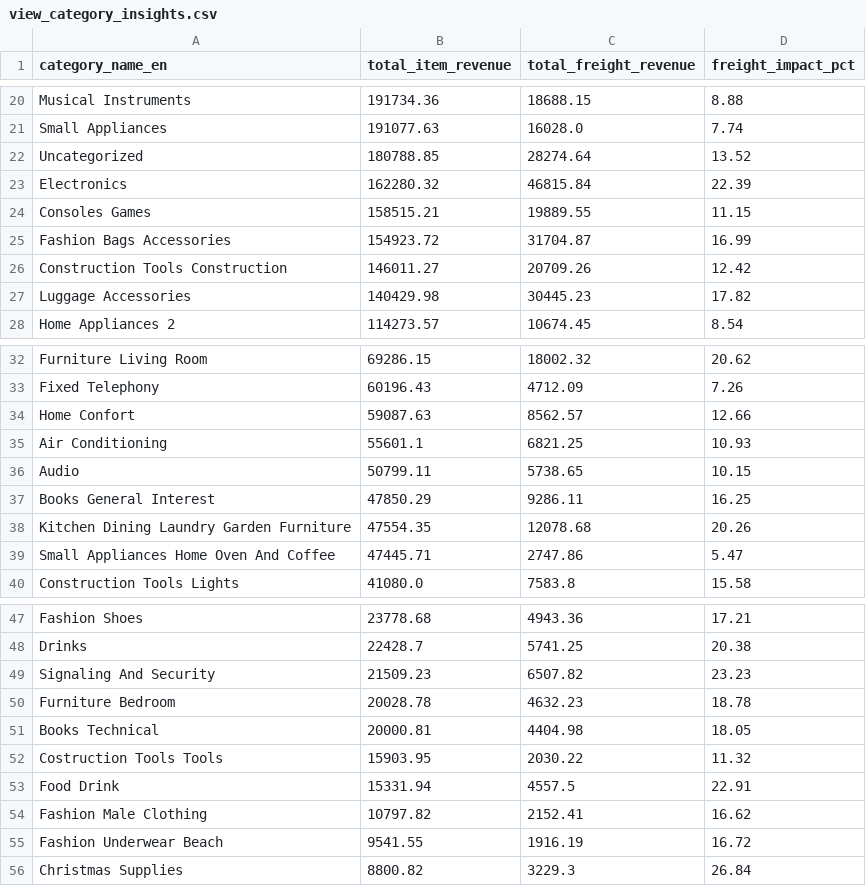
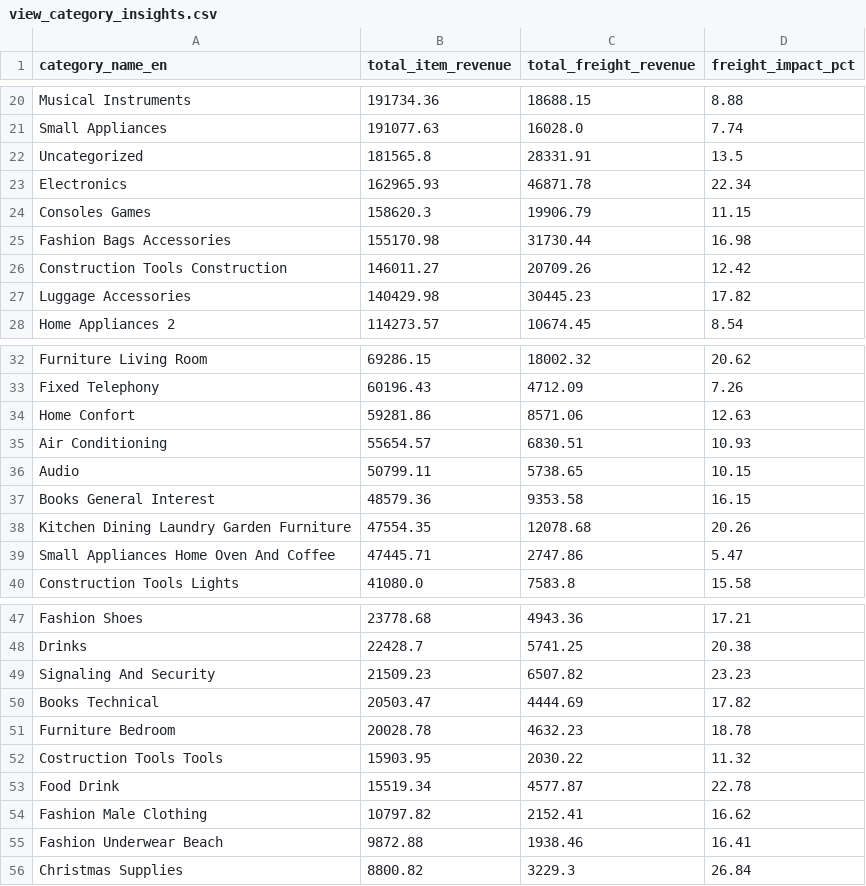
Before and after one commit to BetulBNY/ecommerce-data-lakehouse, a CSV file: dashboard/data/view_category_insights.csv, drawn as a sheet; only a part is shown, gaps mark what is left out; the diff covers the shown part only.

```diff
--- a/dashboard/data/view_category_insights.csv
+++ b/dashboard/data/view_category_insights.csv
@@ -21,6 +21,6 @@ Musical Instruments,191734.36,18688.15,8.88
 Small Appliances,191077.63,16028.0,7.74
-Uncategorized,180788.85,28274.64,13.52
-Electronics,162280.32,46815.84,22.39
-Consoles Games,158515.21,19889.55,11.15
-Fashion Bags Accessories,154923.72,31704.87,16.99
+Uncategorized,181565.8,28331.91,13.5
+Electronics,162965.93,46871.78,22.34
+Consoles Games,158620.3,19906.79,11.15
+Fashion Bags Accessories,155170.98,31730.44,16.98
 Construction Tools Construction,146011.27,20709.26,12.42
@@ -33,6 +33,6 @@ Furniture Living Room,69286.15,18002.32,20.62
 Fixed Telephony,60196.43,4712.09,7.26
-Home Confort,59087.63,8562.57,12.66
-Air Conditioning,55601.1,6821.25,10.93
+Home Confort,59281.86,8571.06,12.63
+Air Conditioning,55654.57,6830.51,10.93
 Audio,50799.11,5738.65,10.15
-Books General Interest,47850.29,9286.11,16.25
+Books General Interest,48579.36,9353.58,16.15
 Kitchen Dining Laundry Garden Furniture,47554.35,12078.68,20.26
@@ -49,8 +49,8 @@ Drinks,22428.7,5741.25,20.38
 Signaling And Security,21509.23,6507.82,23.23
+Books Technical,20503.47,4444.69,17.82
 Furniture Bedroom,20028.78,4632.23,18.78
-Books Technical,20000.81,4404.98,18.05
 Costruction Tools Tools,15903.95,2030.22,11.32
-Food Drink,15331.94,4557.5,22.91
+Food Drink,15519.34,4577.87,22.78
 Fashion Male Clothing,10797.82,2152.41,16.62
-Fashion Underwear Beach,9541.55,1916.19,16.72
+Fashion Underwear Beach,9872.88,1938.46,16.41
 Christmas Supplies,8800.82,3229.3,26.84
```
Also changed, not shown: 32 edited cells elsewhere in this file, dashboard/data/dim_customers_sample.csv, dashboard/data/view_logistics_performance.csv, 2 other files.
